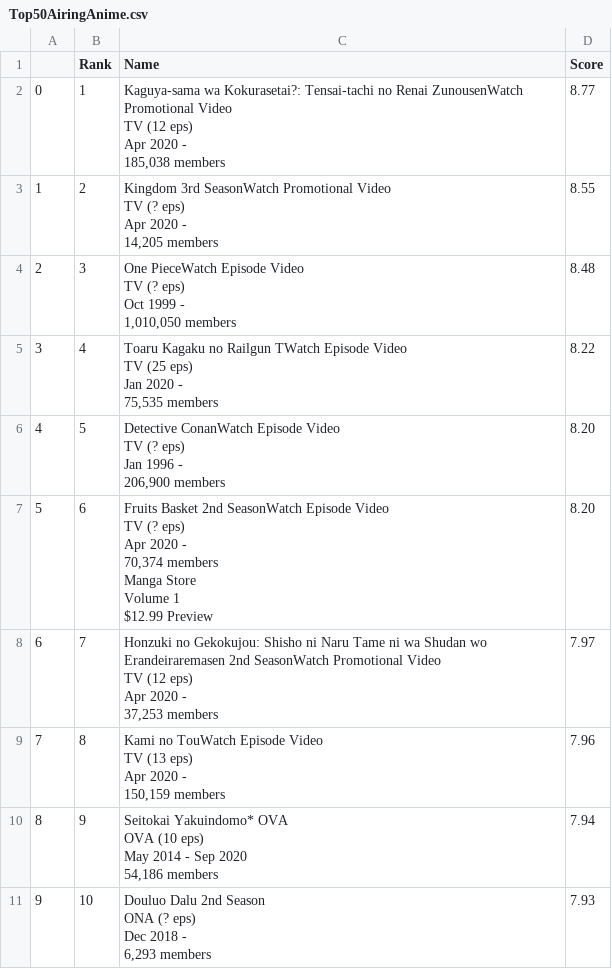
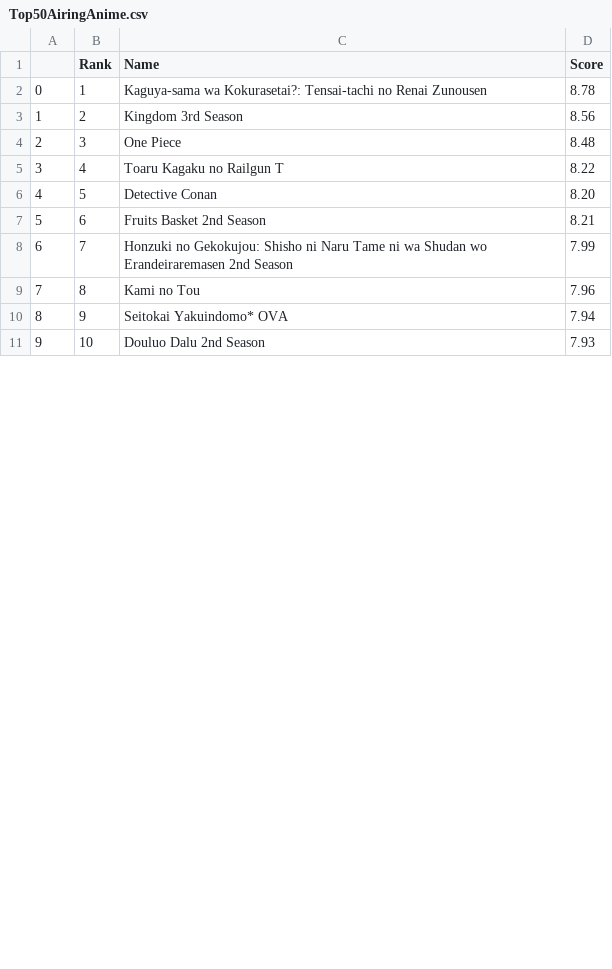
Before and after one commit to ajb5625/MetaScrape, a CSV file: Top50AiringAnime.csv, drawn as a sheet; only a part is shown; the diff covers the shown part only.

```diff
--- a/Top50AiringAnime.csv
+++ b/Top50AiringAnime.csv
@@ -1,46 +1,11 @@
 ,Rank,Name,Score
-0,1,"Kaguya-sama wa Kokurasetai?: Tensai-tachi no Renai ZunousenWatch Promotional Video
-        TV (12 eps)
-        Apr 2020 -
-        185,038 members",8.77
-1,2,"Kingdom 3rd SeasonWatch Promotional Video
-        TV (? eps)
-        Apr 2020 -
-        14,205 members",8.55
-2,3,"One PieceWatch Episode Video
-        TV (? eps)
-        Oct 1999 -
-        1,010,050 members",8.48
-3,4,"Toaru Kagaku no Railgun TWatch Episode Video
-        TV (25 eps)
-        Jan 2020 -
-        75,535 members",8.22
-4,5,"Detective ConanWatch Episode Video
-        TV (? eps)
-        Jan 1996 -
-        206,900 members",8.20
-5,6,"Fruits Basket 2nd SeasonWatch Episode Video
-        TV (? eps)
-        Apr 2020 -
-        70,374 members
-
-
- Manga Store
-Volume 1
-$12.99 Preview",8.20
-6,7,"Honzuki no Gekokujou: Shisho ni Naru Tame ni wa Shudan wo Erandeiraremasen 2nd SeasonWatch Promotional Video
-        TV (12 eps)
-        Apr 2020 -
-        37,253 members",7.97
-7,8,"Kami no TouWatch Episode Video
-        TV (13 eps)
-        Apr 2020 -
-        150,159 members",7.96
-8,9,"Seitokai Yakuindomo* OVA
-        OVA (10 eps)
-        May 2014 - Sep 2020
-        54,186 members",7.94
-9,10,"Douluo Dalu 2nd Season
-        ONA (? eps)
-        Dec 2018 -
-        6,293 members",7.93
+0,1,Kaguya-sama wa Kokurasetai?: Tensai-tachi no Renai Zunousen,8.78
+1,2,Kingdom 3rd Season,8.56
+2,3,One Piece,8.48
+3,4,Toaru Kagaku no Railgun T,8.22
+4,5,Detective Conan,8.20
+5,6,Fruits Basket 2nd Season,8.21
+6,7,Honzuki no Gekokujou: Shisho ni Naru Tame ni wa Shudan wo Erandeiraremasen 2nd Season,7.99
+7,8,Kami no Tou,7.96
+8,9,Seitokai Yakuindomo* OVA,7.94
+9,10,Douluo Dalu 2nd Season,7.93
```
Also changed, not shown: 58 edited cells elsewhere in this file, Top50AnimeEver.csv, 2 other files.
